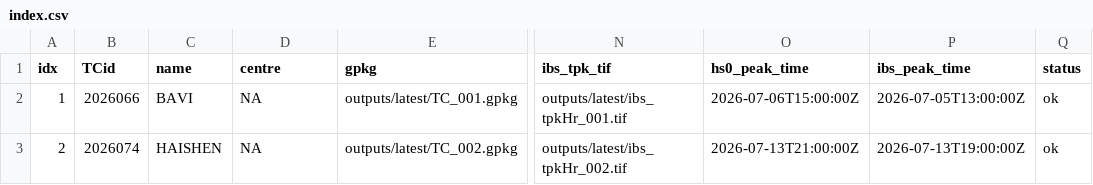
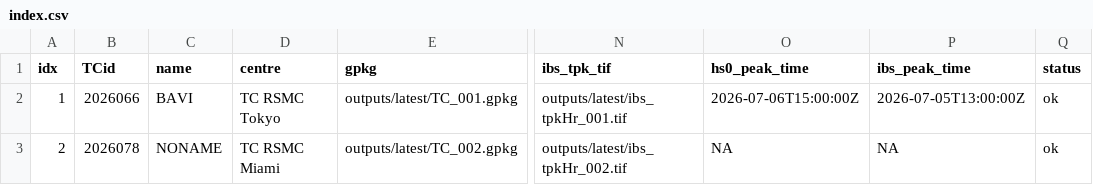
Before and after one commit to JulianOG/cyclone_ocean_waves, a CSV file: outputs/latest/index.csv, drawn as a sheet; only a part is shown, gaps mark what is left out; the diff names each change by its address in the sheet, - before the commit and + after, or states it on an @@ line.

```diff
--- a/outputs/latest/index.csv
+++ b/outputs/latest/index.csv
-D2 (centre): NA
+D2 (centre): TC RSMC Tokyo
-B3 (TCid): 2026074
+B3 (TCid): 2026078
-C3 (name): HAISHEN
+C3 (name): NONAME
-D3 (centre): NA
+D3 (centre): TC RSMC Miami
-O3 (hs0_peak_time): 2026-07-13T21:00:00Z
+O3 (hs0_peak_time): NA
-P3 (ibs_peak_time): 2026-07-13T19:00:00Z
+P3 (ibs_peak_time): NA
```
Also changed, not shown: 12 other files.
